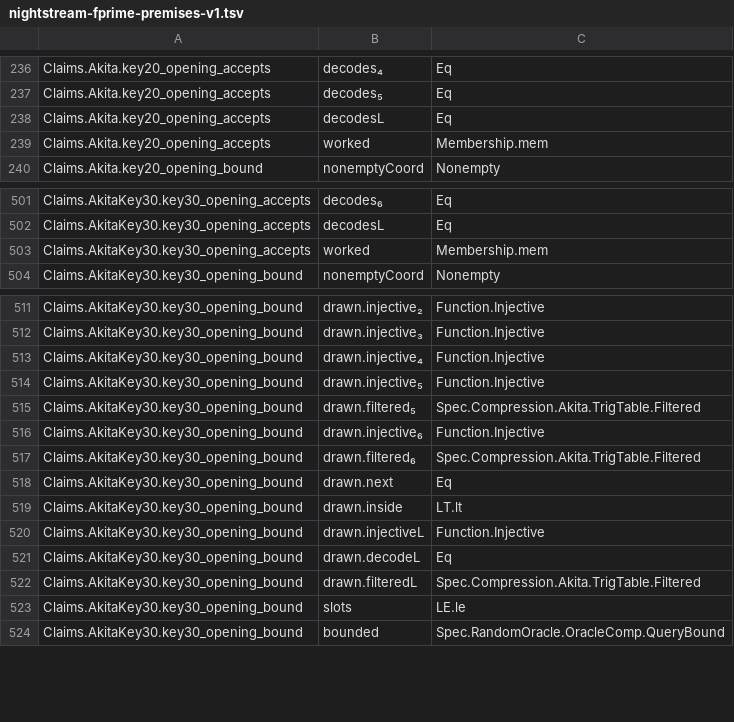
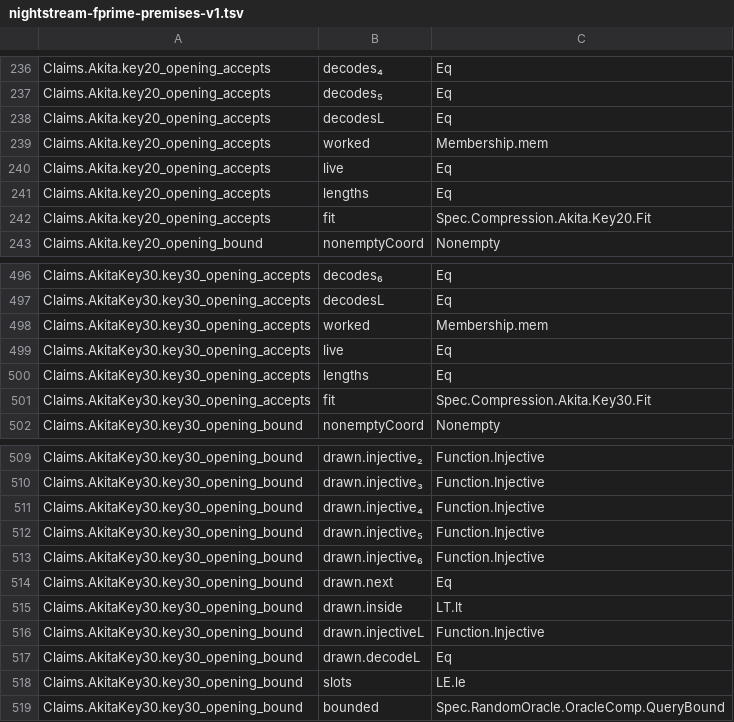
Before and after one commit to LFDT-Nightstream/Nightstream, a TSV file: formal/nightstream-fprime/artifacts/nightstream-fprime-premises-v1.tsv, drawn as a sheet; only a part is shown, gaps mark what is left out; the diff covers the shown part only.

Commit message:
feat(formal): check the setup split in the code form, prove the filter tables and state acceptance for a real setup
The Stage 3 claim has the power factor of the Akita code, which is the paper form as a product. The fixed-point tables of the operator filter are accurate, so the filter hypotheses are theorems. The acceptance claims hold for each setup prefix and each table family under the fit condition of the responses.

Signed-off-by: Nico Arqueros <nico@dcspark.io>

```diff
--- a/formal/nightstream-fprime/artifacts/nightstream-fprime-premises-v1.tsv
+++ b/formal/nightstream-fprime/artifacts/nightstream-fprime-premises-v1.tsv
@@ -239,2 +239,5 @@ Claims.Akita.key20_opening_accepts	decodesL	Eq
 Claims.Akita.key20_opening_accepts	worked	Membership.mem
+Claims.Akita.key20_opening_accepts	live	Eq
+Claims.Akita.key20_opening_accepts	lengths	Eq
+Claims.Akita.key20_opening_accepts	fit	Spec.Compression.Akita.Key20.Fit
 Claims.Akita.key20_opening_bound	nonemptyCoord	Nonempty
@@ -503,2 +498,5 @@ Claims.AkitaKey30.key30_opening_accepts	decodesL	Eq
 Claims.AkitaKey30.key30_opening_accepts	worked	Membership.mem
+Claims.AkitaKey30.key30_opening_accepts	live	Eq
+Claims.AkitaKey30.key30_opening_accepts	lengths	Eq
+Claims.AkitaKey30.key30_opening_accepts	fit	Spec.Compression.Akita.Key30.Fit
 Claims.AkitaKey30.key30_opening_bound	nonemptyCoord	Nonempty
@@ -514,5 +512,3 @@ Claims.AkitaKey30.key30_opening_bound	drawn.injective₄	Function.Injective
 Claims.AkitaKey30.key30_opening_bound	drawn.injective₅	Function.Injective
-Claims.AkitaKey30.key30_opening_bound	drawn.filtered₅	Spec.Compression.Akita.TrigTable.Filtered
 Claims.AkitaKey30.key30_opening_bound	drawn.injective₆	Function.Injective
-Claims.AkitaKey30.key30_opening_bound	drawn.filtered₆	Spec.Compression.Akita.TrigTable.Filtered
 Claims.AkitaKey30.key30_opening_bound	drawn.next	Eq
@@ -521,3 +517,2 @@ Claims.AkitaKey30.key30_opening_bound	drawn.injectiveL	Function.Injective
 Claims.AkitaKey30.key30_opening_bound	drawn.decodeL	Eq
-Claims.AkitaKey30.key30_opening_bound	drawn.filteredL	Spec.Compression.Akita.TrigTable.Filtered
 Claims.AkitaKey30.key30_opening_bound	slots	LE.le
```
Also changed, not shown: 11 removed rows elsewhere in this file, 21 other files.
